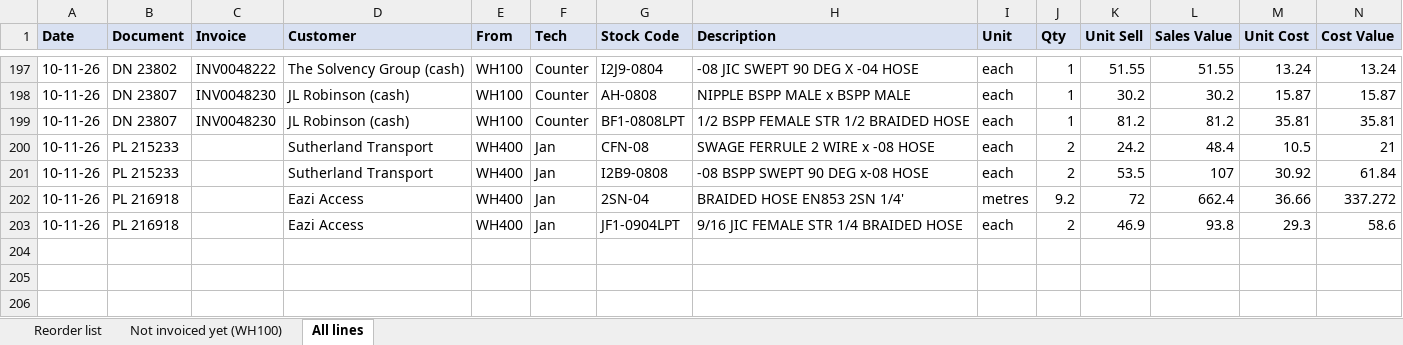
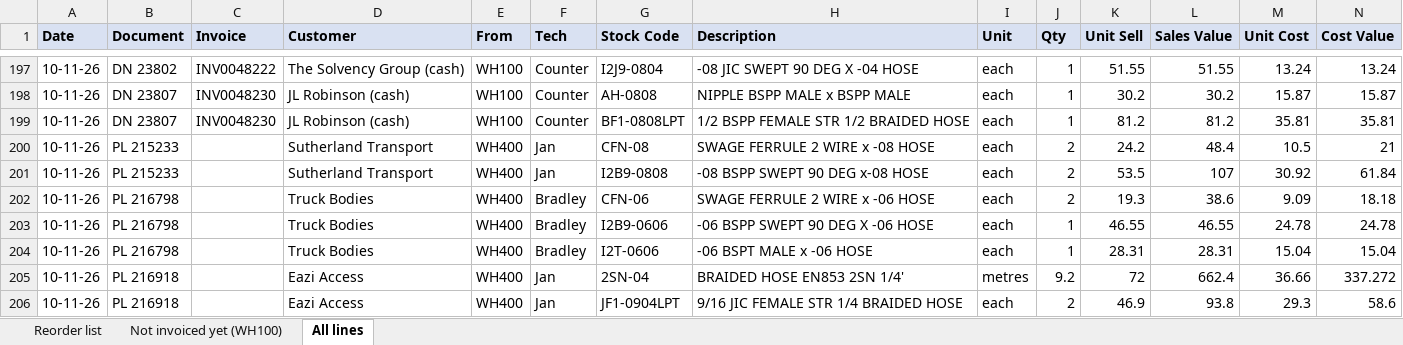
Before and after one commit to MichaelB1300/Pirtek-stock---live, an Excel workbook: Sold_November_2026.xlsx, sheet All lines, drawn as a sheet; only a part is shown, gaps mark what is left out; values as stored, in another font and other column widths than the file's, no borders; the diff names each change by its address in the sheet, - before the commit and + after, or states it on an @@ line.

```diff
--- a/Sold_November_2026.xlsx (sheet All lines)
+++ b/Sold_November_2026.xlsx (sheet All lines)
+row 202: 10-11-26 | PL 216798 |  | Truck Bodies | WH400 | Bradley | CFN-06 | SWAGE FERRULE 2 WIRE x -06 HOSE | each | 2 | 19.3 | 38.6 | 9.09 | 18.18
+row 203: 10-11-26 | PL 216798 |  | Truck Bodies | WH400 | Bradley | I2B9-0606 | -06 BSPP SWEPT 90 DEG X -06 HOSE | each | 1 | 46.55 | 46.55 | 24.78 | 24.78
+row 204: 10-11-26 | PL 216798 |  | Truck Bodies | WH400 | Bradley | I2T-0606 | -06 BSPT MALE x -06 HOSE | each | 1 | 28.31 | 28.31 | 15.04 | 15.04
```
Also changed, not shown: sheet Reorder list, 2 other files.
